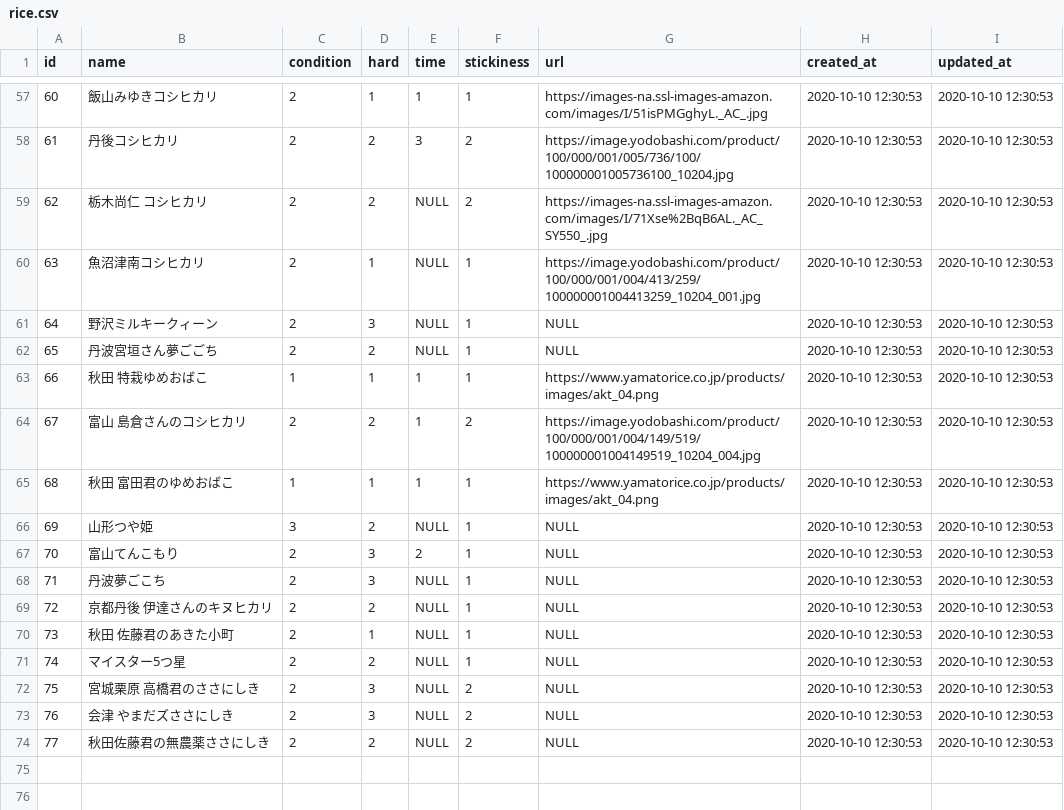
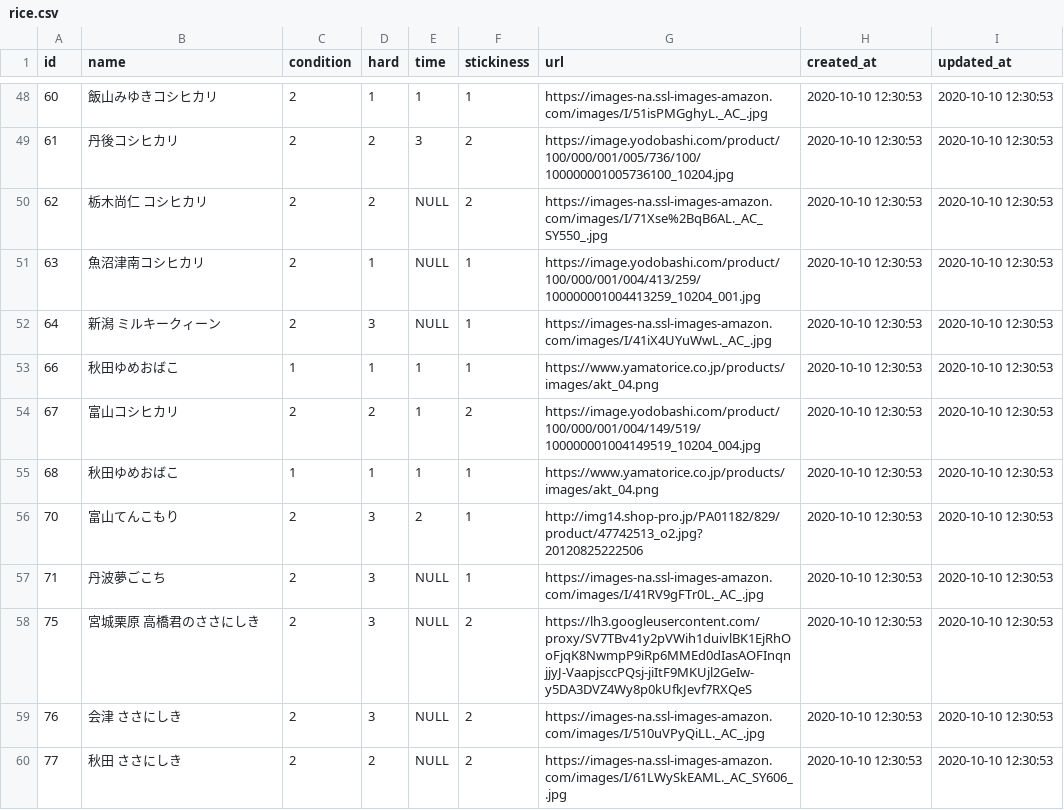
Before and after one commit to keitarou516/MyRice, a CSV file: db/csv/rice.csv, drawn as a sheet; only a part is shown, gaps mark what is left out; the diff covers the shown part only.

```diff
--- a/db/csv/rice.csv
+++ b/db/csv/rice.csv
@@ -60,15 +51,10 @@ id,"name",condition,hard,time,stickiness,"url","created_at","updated_at"
 63,"魚沼津南コシヒカリ",2,1,NULL,1,"https://image.yodobashi.com/product/100/000/001/004/413/259/100000001004413259_10204_001.jpg","2020-10-10 12:30:53","2020-10-10 12:30:53"
-64,"野沢ミルキークィーン",2,3,NULL,1,NULL,"2020-10-10 12:30:53","2020-10-10 12:30:53"
-65,"丹波宮垣さん夢ごごち",2,2,NULL,1,NULL,"2020-10-10 12:30:53","2020-10-10 12:30:53"
-66,"秋田　特栽ゆめおばこ",1,1,1,1,"https://www.yamatorice.co.jp/products/images/akt_04.png","2020-10-10 12:30:53","2020-10-10 12:30:53"
-67,"富山　島倉さんのコシヒカリ",2,2,1,2,"https://image.yodobashi.com/product/100/000/001/004/149/519/100000001004149519_10204_004.jpg","2020-10-10 12:30:53","2020-10-10 12:30:53"
-68,"秋田　富田君のゆめおばこ",1,1,1,1,"https://www.yamatorice.co.jp/products/images/akt_04.png","2020-10-10 12:30:53","2020-10-10 12:30:53"
-69,"山形つや姫",3,2,NULL,1,NULL,"2020-10-10 12:30:53","2020-10-10 12:30:53"
-70,"富山てんこもり",2,3,2,1,NULL,"2020-10-10 12:30:53","2020-10-10 12:30:53"
-71,"丹波夢ごこち",2,3,NULL,1,NULL,"2020-10-10 12:30:53","2020-10-10 12:30:53"
-72,"京都丹後　伊達さんのキヌヒカリ",2,2,NULL,1,NULL,"2020-10-10 12:30:53","2020-10-10 12:30:53"
-73,"秋田　佐藤君のあきた小町",2,1,NULL,1,NULL,"2020-10-10 12:30:53","2020-10-10 12:30:53"
-74,"マイスター5つ星",2,2,NULL,1,NULL,"2020-10-10 12:30:53","2020-10-10 12:30:53"
-75,"宮城栗原　高橋君のささにしき",2,3,NULL,2,NULL,"2020-10-10 12:30:53","2020-10-10 12:30:53"
-76,"会津　やまだズささにしき",2,3,NULL,2,NULL,"2020-10-10 12:30:53","2020-10-10 12:30:53"
-77,"秋田佐藤君の無農薬ささにしき",2,2,NULL,2,NULL,"2020-10-10 12:30:53","2020-10-10 12:30:53"
+64,"新潟 ミルキークィーン",2,3,NULL,1,"https://images-na.ssl-images-amazon.com/images/I/41iX4UYuWwL._AC_.jpg","2020-10-10 12:30:53","2020-10-10 12:30:53"
+66,"秋田ゆめおばこ",1,1,1,1,"https://www.yamatorice.co.jp/products/images/akt_04.png","2020-10-10 12:30:53","2020-10-10 12:30:53"
+67,"富山コシヒカリ",2,2,1,2,"https://image.yodobashi.com/product/100/000/001/004/149/519/100000001004149519_10204_004.jpg","2020-10-10 12:30:53","2020-10-10 12:30:53"
+68,"秋田ゆめおばこ",1,1,1,1,"https://www.yamatorice.co.jp/products/images/akt_04.png","2020-10-10 12:30:53","2020-10-10 12:30:53"
+70,"富山てんこもり",2,3,2,1,"http://img14.shop-pro.jp/PA01182/829/product/47742513_o2.jpg?20120825222506","2020-10-10 12:30:53","2020-10-10 12:30:53"
+71,"丹波夢ごこち",2,3,NULL,1,"https://images-na.ssl-images-amazon.com/images/I/41RV9gFTr0L._AC_.jpg","2020-10-10 12:30:53","2020-10-10 12:30:53"
+75,"宮城栗原　高橋君のささにしき",2,3,NULL,2,"https://lh3.googleusercontent.com/proxy/SV7TBv41y2pVWih1duivlBK1EjRhOoFjqK8NwmpP9iRp6MMEd0dIasAOFInqnjjyJ-VaapjsccPQsj-jiItF9MKUjl2GeIw-y5DA3DVZ4Wy8p0kUfkJevf7RXQeS","2020-10-10 12:30:53","2020-10-10 12:30:53"
+76,"会津 ささにしき",2,3,NULL,2,"https://images-na.ssl-images-amazon.com/images/I/510uVPyQiLL._AC_.jpg","2020-10-10 12:30:53","2020-10-10 12:30:53"
+77,"秋田 ささにしき",2,2,NULL,2,"https://images-na.ssl-images-amazon.com/images/I/61LWySkEAML._AC_SY606_.jpg","2020-10-10 12:30:53","2020-10-10 12:30:53"
```
Also changed, not shown: 9 removed rows and 50 edited cells elsewhere in this file, 2 other files.
